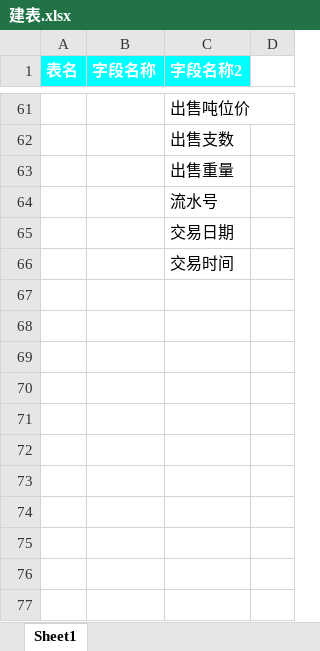
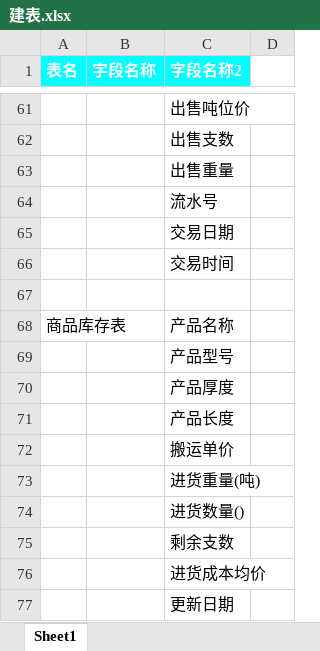
Before and after one commit to Lanjingjing123/cloud2020, an Excel workbook: 建表.xlsx, sheet Sheet1, drawn as a sheet; only a part is shown, gaps mark what is left out; values as stored, in another font and other column widths than the file's, no borders; the diff names each change by its address in the sheet, - before the commit and + after, or states it on an @@ line.

Commit message:
建表字段

```diff
--- a/建表.xlsx (sheet Sheet1)
+++ b/建表.xlsx (sheet Sheet1)
+row 67: (empty)
+row 68: 商品库存表 |  | 产品名称
+row 69:  |  | 产品型号
+row 70:  |  | 产品厚度
+row 71:  |  | 产品长度
+row 72:  |  | 搬运单价
+row 73:  |  | 进货重量(吨)
+row 74:  |  | 进货数量()
+row 75:  |  | 剩余支数
+row 76:  |  | 进货成本均价
+row 77:  |  | 更新日期
```
